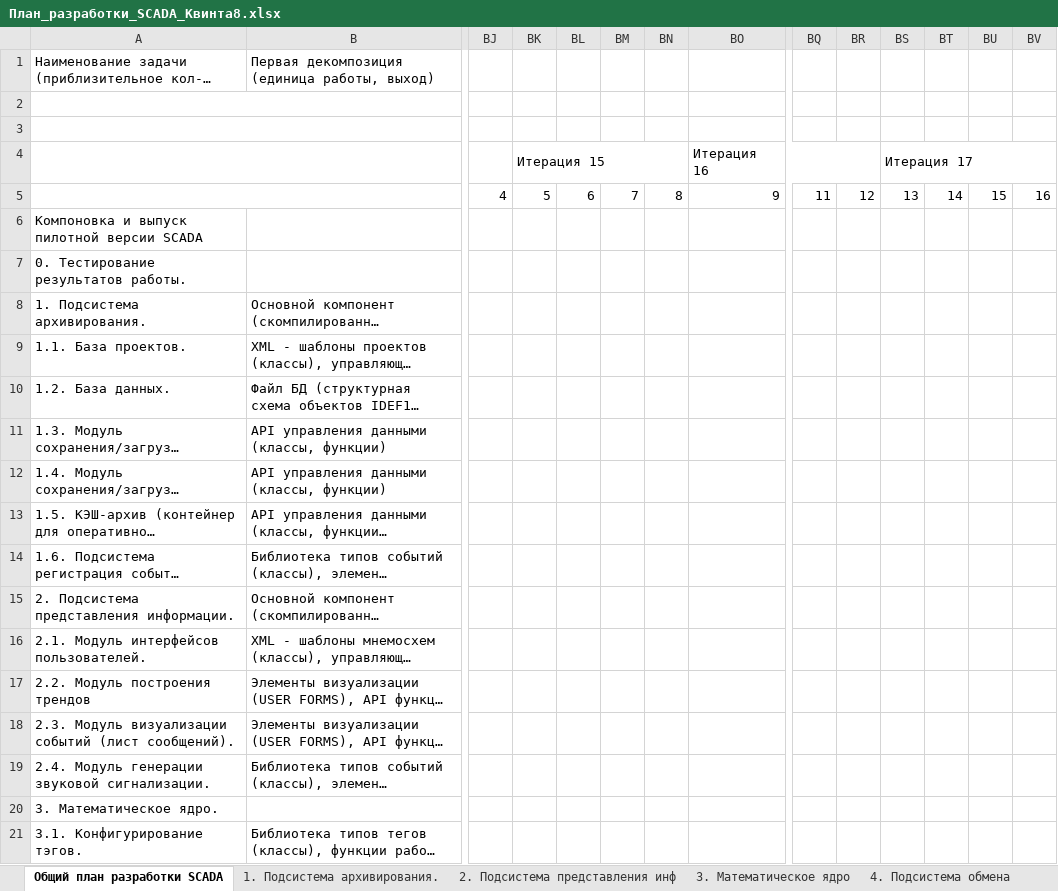
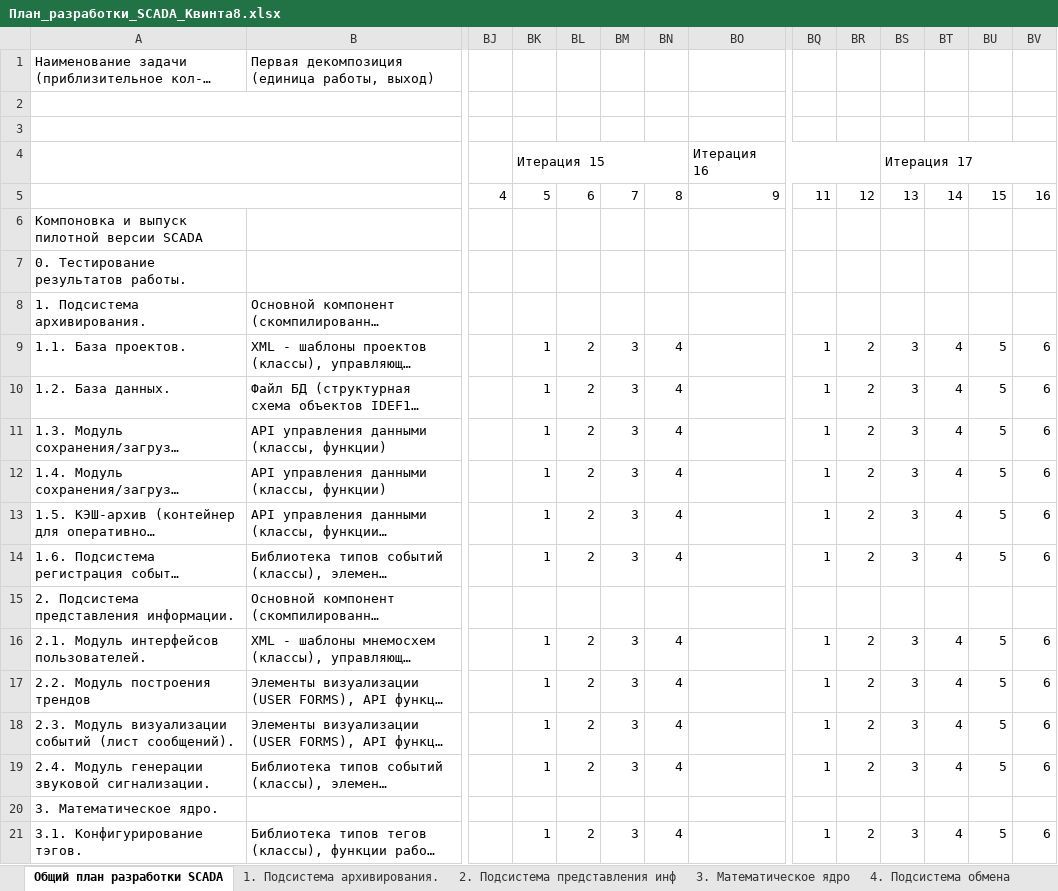
Before and after one commit to thekreng/git_root, an Excel workbook: SCADA_DOC/План_разработки_SCADA_Квинта8.xlsx, sheet Общий план разработки SCADA, drawn as a sheet; only a part is shown, gaps mark what is left out; long unchanged cells end in …; values as stored, in another font and other column widths than the file's, no cell formats; the diff covers the shown part only; the diff names each change by its address in the sheet, - before the commit and + after, or states it on an @@ line.

Commit message:
Пока, что финальный v1.1. Следующая версия для коллективного рассмотрения.

```diff
--- a/SCADA_DOC/План_разработки_SCADA_Квинта8.xlsx (sheet Общий план разработки SCADA)
+++ b/SCADA_DOC/План_разработки_SCADA_Квинта8.xlsx (sheet Общий план разработки SCADA)
-BK9:BK14 (Итерация 15): (empty)
+BK9:BK14 (Итерация 15): 1
-BL9:BL14: (empty)
+BL9:BL14: 2
-BM9:BM14: (empty)
+BM9:BM14: 3
-BN9:BN14: (empty)
+BN9:BN14: 4
-BQ9:BQ14: (empty)
+BQ9:BQ14: 1
-BR9:BR14: (empty)
+BR9:BR14: 2
-BS9:BS14 (Итерация 17): (empty)
+BS9:BS14 (Итерация 17): 3
-BT9:BT14: (empty)
+BT9:BT14: 4
-BU9:BU14: (empty)
+BU9:BU14: 5
-BV9:BV14: (empty)
+BV9:BV14: 6
-BK16:BK19 (Итерация 15): (empty)
+BK16:BK19 (Итерация 15): 1
-BL16:BL19: (empty)
+BL16:BL19: 2
-BM16:BM19: (empty)
+BM16:BM19: 3
-BN16:BN19: (empty)
+BN16:BN19: 4
-BQ16:BQ19: (empty)
+BQ16:BQ19: 1
-BR16:BR19: (empty)
+BR16:BR19: 2
-BS16:BS19 (Итерация 17): (empty)
+BS16:BS19 (Итерация 17): 3
-BT16:BT19: (empty)
+BT16:BT19: 4
-BU16:BU19: (empty)
+BU16:BU19: 5
-BV16:BV19: (empty)
+BV16:BV19: 6
-BK21 (Итерация 15): (empty)
+BK21 (Итерация 15): 1
-BL21: (empty)
+BL21: 2
-BM21: (empty)
+BM21: 3
-BN21: (empty)
+BN21: 4
-BQ21: (empty)
+BQ21: 1
-BR21: (empty)
+BR21: 2
-BS21 (Итерация 17): (empty)
+BS21 (Итерация 17): 3
-BT21: (empty)
+BT21: 4
-BU21: (empty)
+BU21: 5
-BV21: (empty)
+BV21: 6
```
Also changed, not shown: 1 added row, 244 edited cells and merged cells elsewhere in this sheet, sheet 2. Подсистема представления инф, sheet 1. Подсистема архивирования., cell formats.
